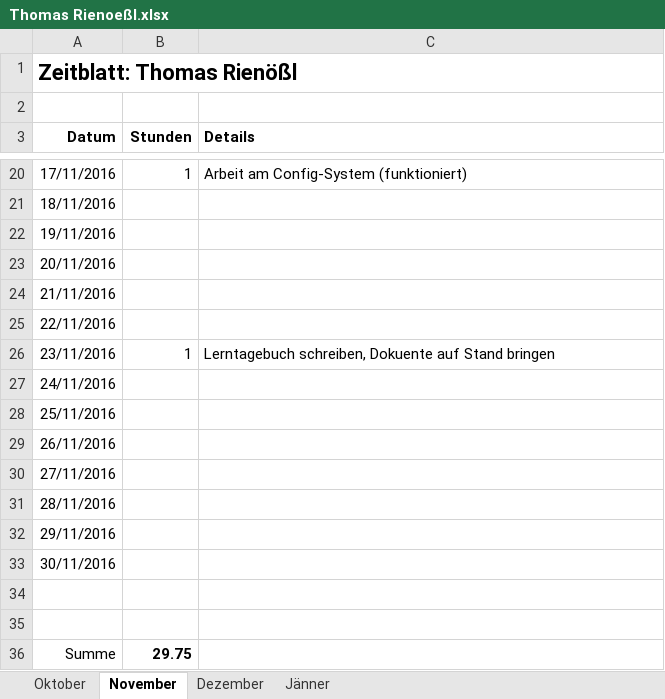
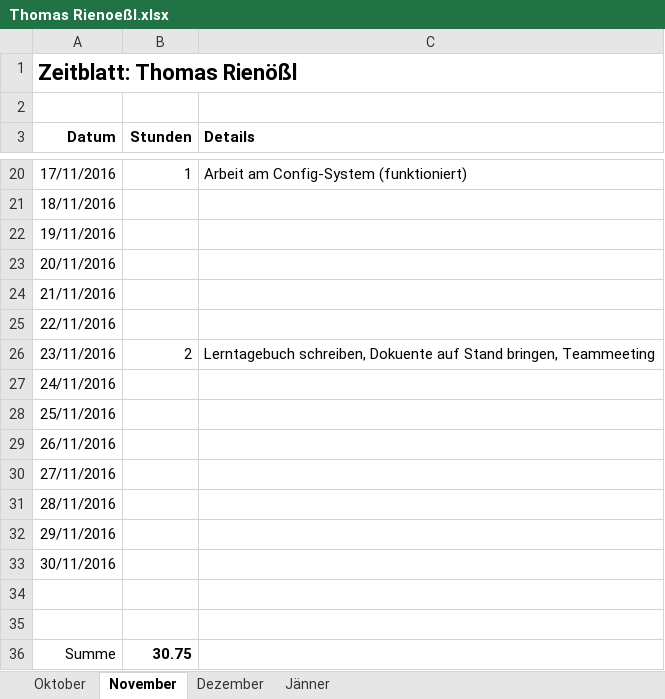
Before and after one commit to ChangeTheCode/AlienHacky, an Excel workbook: Zeitblaetter/Thomas Rienoeßl.xlsx, sheet November, drawn as a sheet; only a part is shown, gaps mark what is left out; values as stored, in another font and other column widths than the file's, no borders; the diff names each change by its address in the sheet, - before the commit and + after, or states it on an @@ line.

Commit message:
Zeitblatt

```diff
--- a/Zeitblaetter/Thomas Rienoeßl.xlsx (sheet November)
+++ b/Zeitblaetter/Thomas Rienoeßl.xlsx (sheet November)
-B26 (Stunden): 1
+B26 (Stunden): 2
-C26 (Details): …auf Stand bringen
+C26 (Details): …auf Stand bringen, Teammeeting
-B36 (Stunden): 29.75
+B36 (Stunden): 30.75
```
